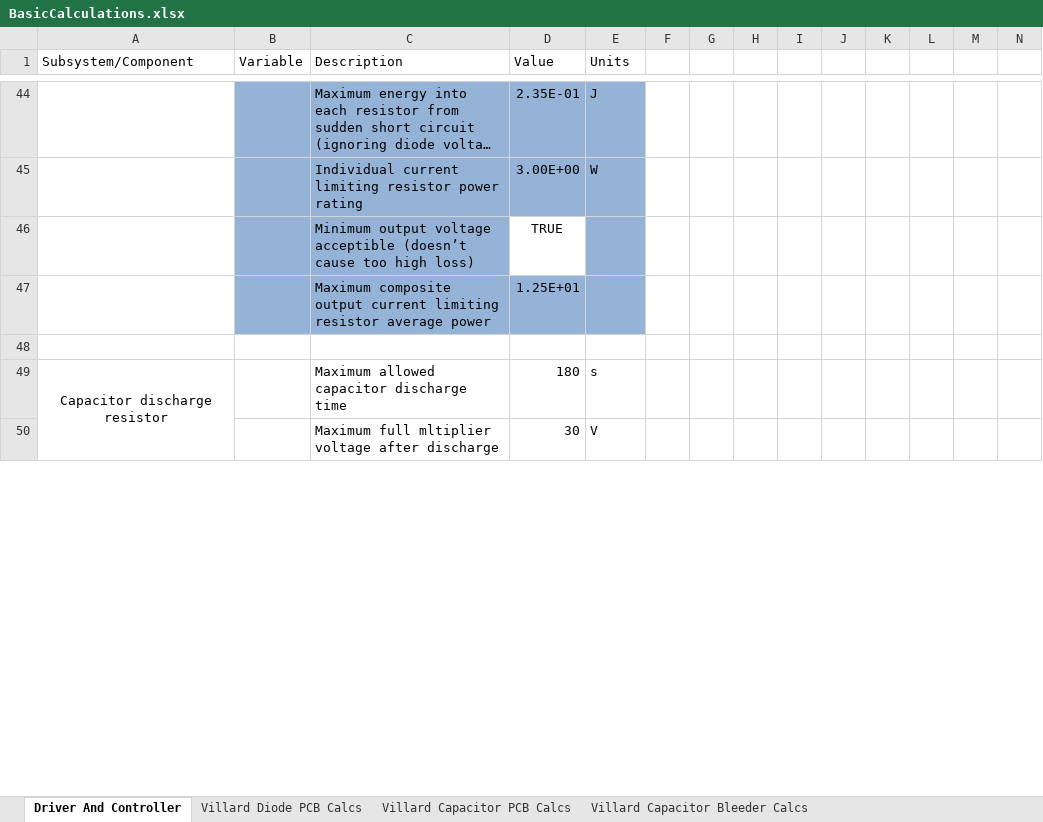
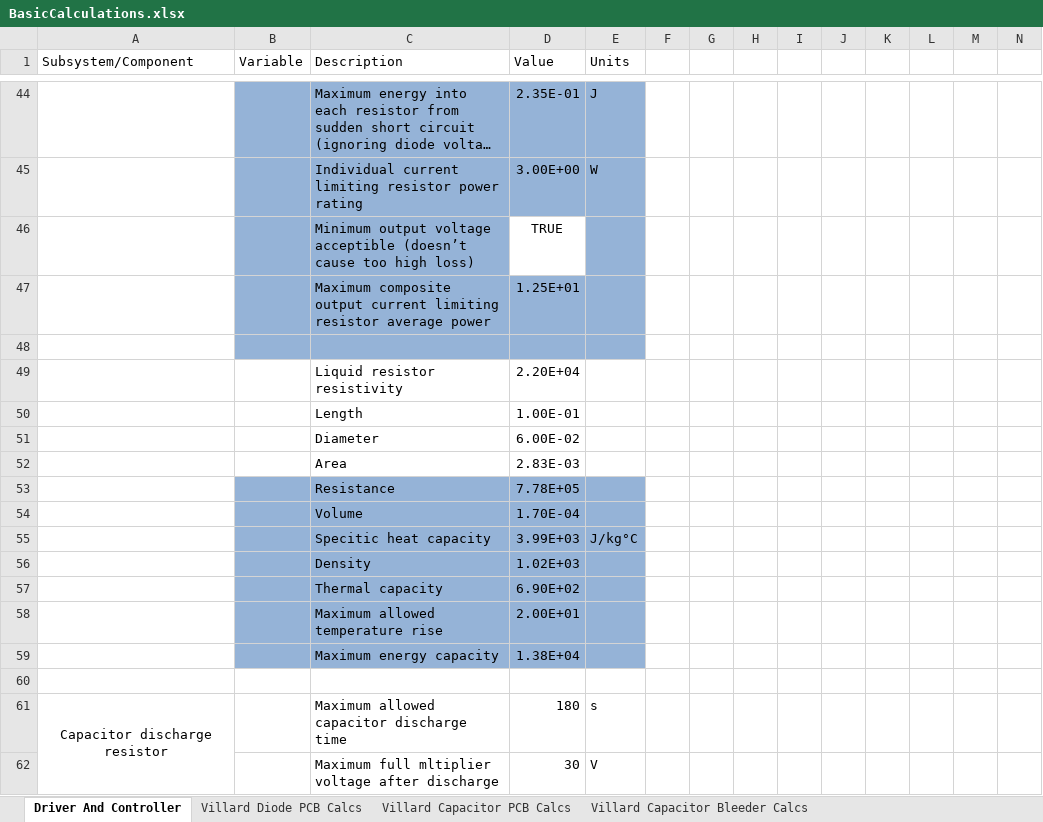
Before and after one commit to harrypatrick442/hvps, an Excel workbook: Spreadsheets/BasicCalculations.xlsx, sheet Driver And Controller, drawn as a sheet; only a part is shown, gaps mark what is left out; long unchanged cells end in …; values as stored, in another font and other column widths than the file's, no borders; charts and pictures and conditional formats not drawn; rows hold the shown columns only; the diff names each change by its address in the sheet, - before the commit and + after, or states it on an @@ line.

```diff
--- a/Spreadsheets/BasicCalculations.xlsx (sheet Driver And Controller)
+++ b/Spreadsheets/BasicCalculations.xlsx (sheet Driver And Controller)
+row 48: (empty)
+row 49:  |  | Liquid resistor resistivity | 2.20E+04
+row 50:  |  | Length | 1.00E-01
+row 51:  |  | Diameter | 6.00E-02
+row 52:  |  | Area | 2.83E-03
+row 53:  |  | Resistance | 7.78E+05
+row 54:  |  | Volume | 1.70E-04
+row 55:  |  | Specitic heat capacity | 3.99E+03 | J/kg°C
+row 56:  |  | Density | 1.02E+03
+row 57:  |  | Thermal capacity | 6.90E+02
+row 58:  |  | Maximum allowed temperature rise | 2.00E+01
+row 59:  |  | Maximum energy capacity | 1.38E+04
```
Also changed, not shown: charts or pictures, 49 other files.
